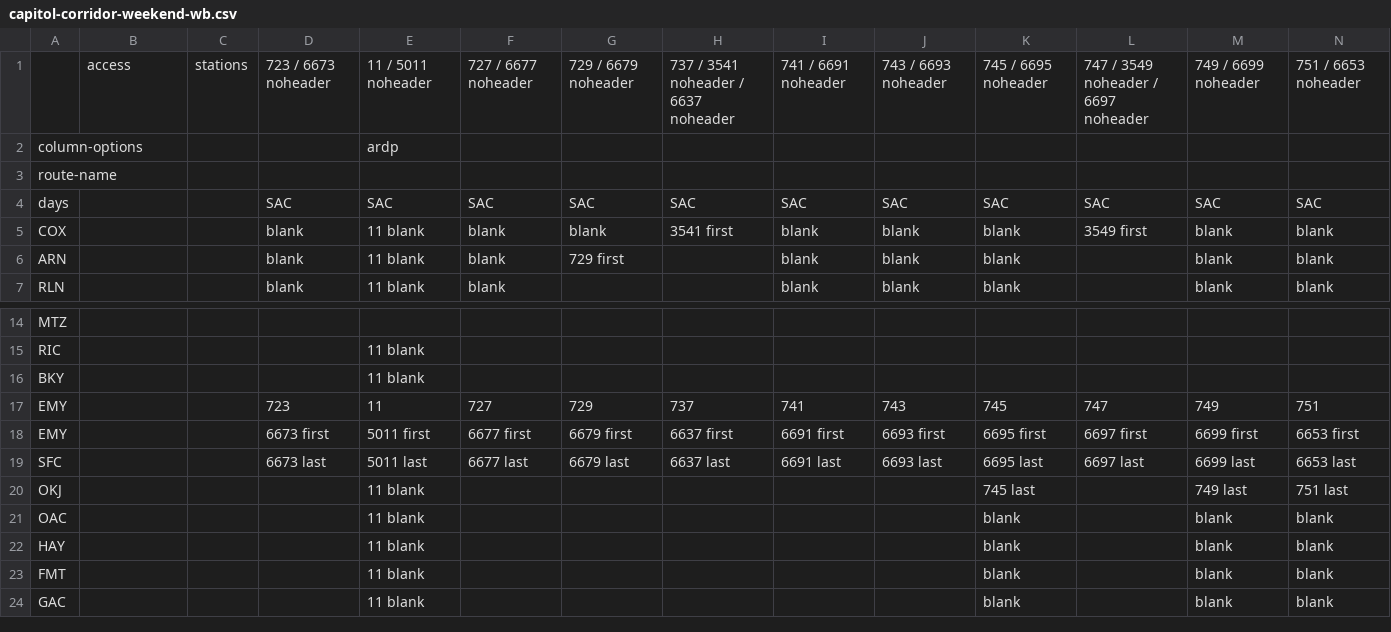
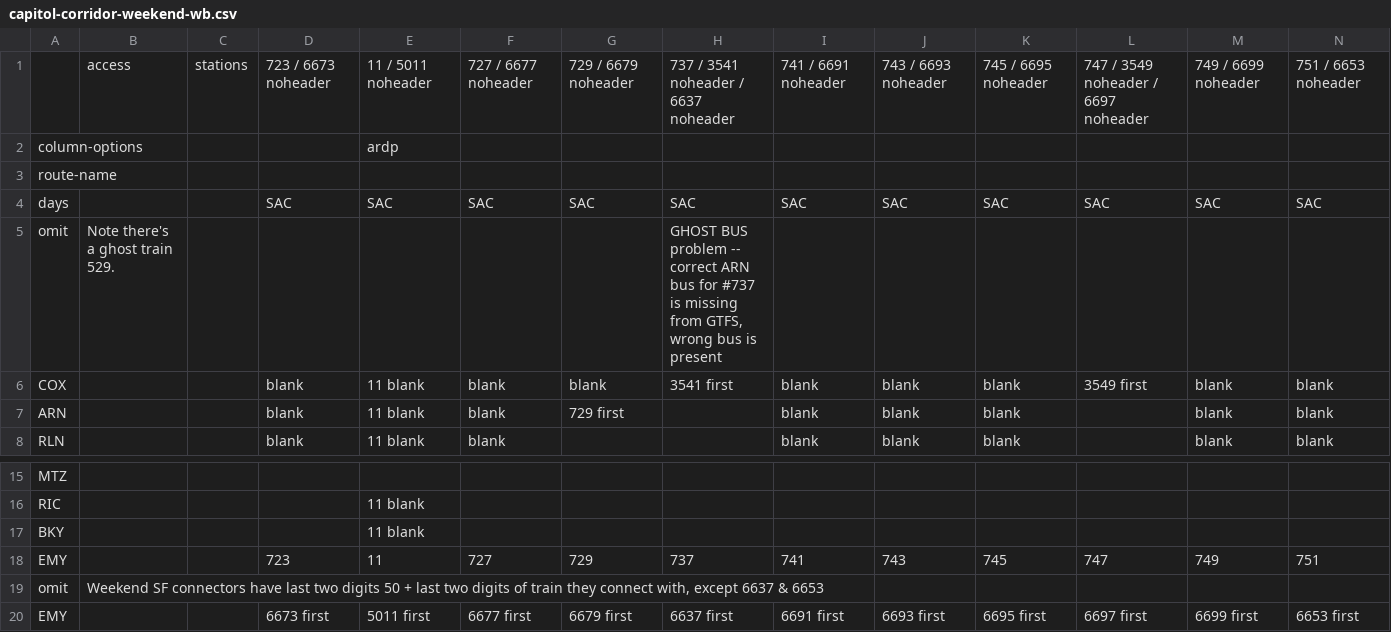
Before and after one commit to neroden/timetable_kit, a CSV file: timetable_kit/specs_amtrak/capitol-corridor-weekend-wb.csv, drawn as a sheet; only a part is shown, gaps mark what is left out; the shorter side is filled out with more unchanged rows.

```diff
--- a/timetable_kit/specs_amtrak/capitol-corridor-weekend-wb.csv
+++ b/timetable_kit/specs_amtrak/capitol-corridor-weekend-wb.csv
@@ -4,2 +4,3 @@ route-name,,,,,,,,,,,,,
 days,,,SAC,SAC,SAC,SAC,SAC,SAC,SAC,SAC,SAC,SAC,SAC
+omit,Note there's a ghost train 529.,,,,,,"GHOST BUS problem -- correct ARN bus for #737 is missing from GTFS, wrong bus is present",,,,,,
 COX,,,blank,11 blank,blank,blank,3541 first,blank,blank,blank,3549 first,blank,blank
@@ -17,2 +18,3 @@ BKY,,,,11 blank,,,,,,,,,
 EMY,,,723,11,727,729,737,741,743,745,747,749,751
+omit,"Weekend SF connectors have last two digits 50 + last two digits of train they connect with, except 6637 & 6653",,,,,,,,,,,,
 EMY,,,6673 first,5011 first,6677 first,6679 first,6637 first,6691 first,6693 first,6695 first,6697 first,6699 first,6653 first
```
Also changed, not shown: timetable_kit/specs_amtrak/capitol-corridor-weekend-eb.csv, 4 other files.
